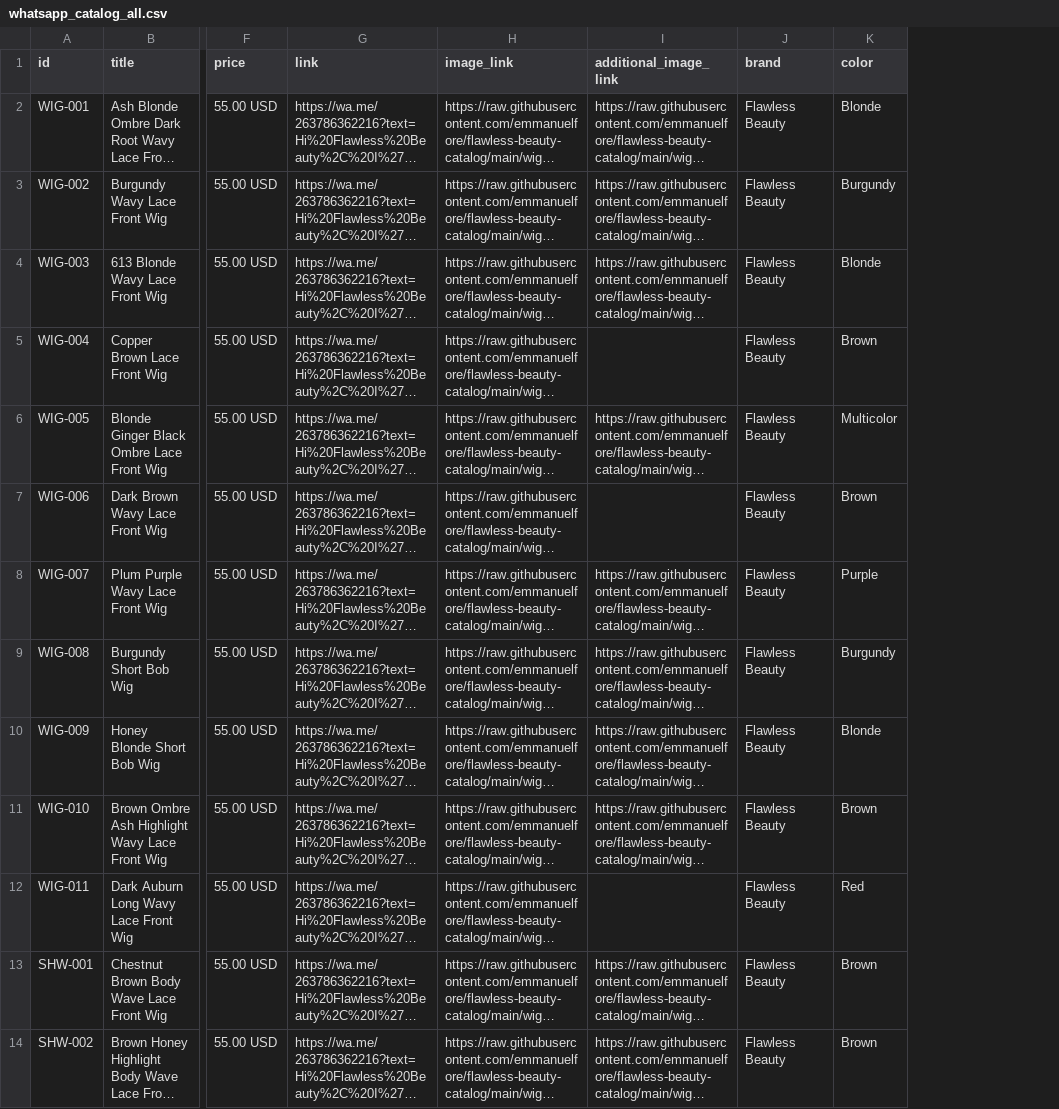
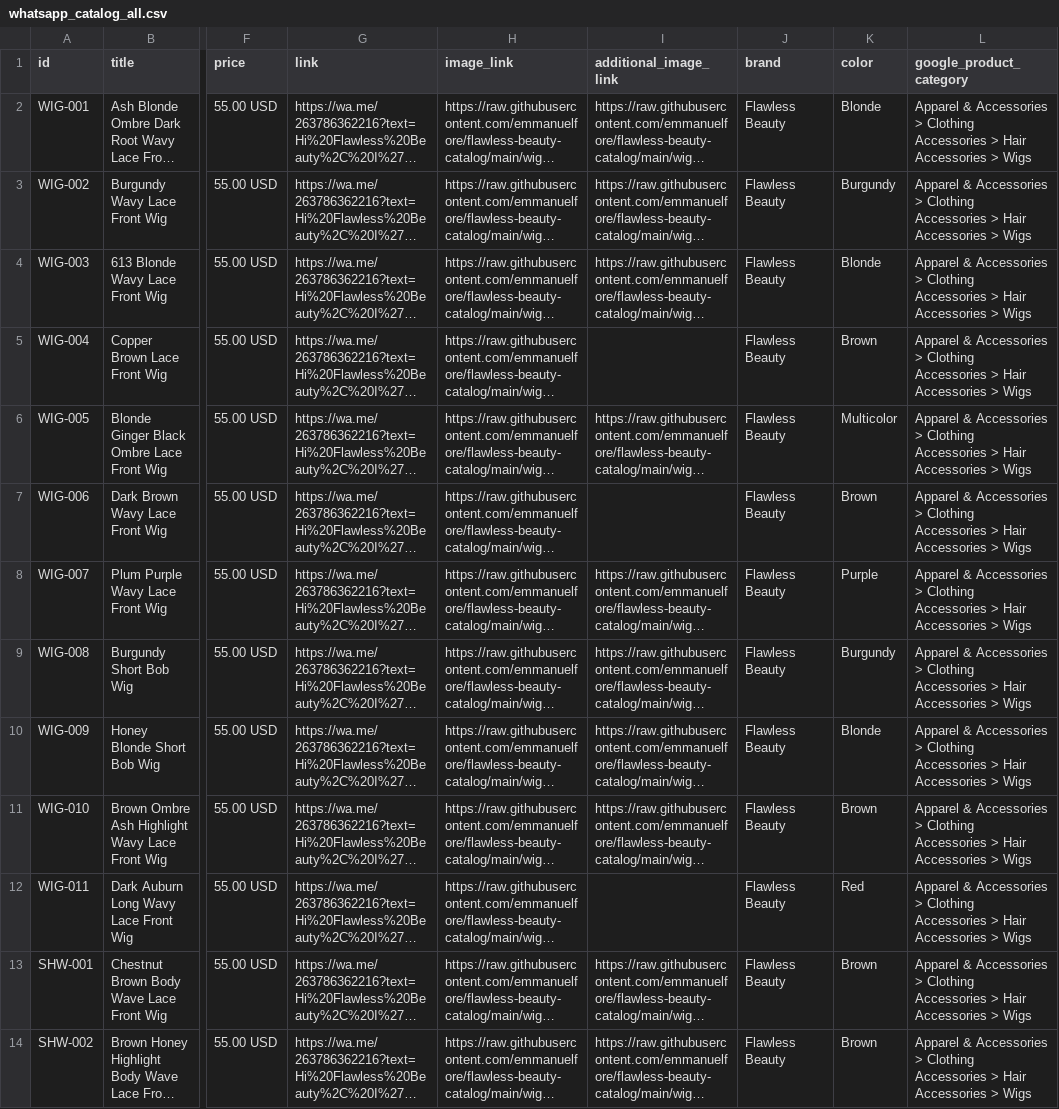
Before and after one commit to emmanuelfore/flawless-beauty-catalog, a CSV file: whatsapp_catalog_all.csv, drawn as a sheet; only a part is shown, gaps mark what is left out; long unchanged cells end in …; the diff names each change by its address in the sheet, - before the commit and + after, or states it on an @@ line.

Commit message:
Add required Google product category and Meta spec notes

```diff
--- a/whatsapp_catalog_all.csv
+++ b/whatsapp_catalog_all.csv
+column L (google_product_category), rows 2-14: all Apparel & Accessories > Clothing Accessories > Hair Accessories > Wigs
```
Also changed, not shown: whatsapp_catalog_main.csv, whatsapp_catalog_showroom.csv, 1 other file.
